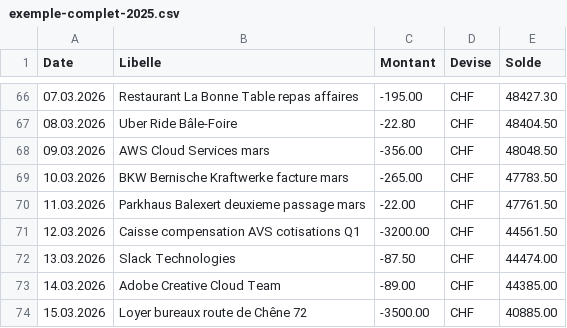
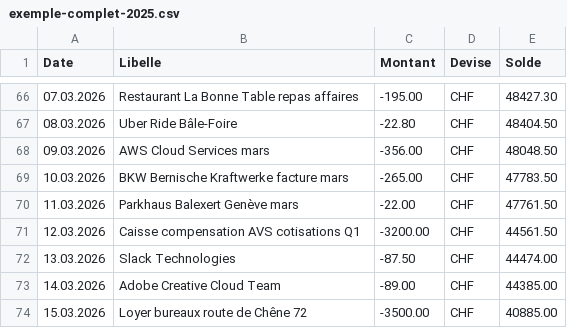
Before and after one commit to altovents/PLD, a CSV file: public/exemple-complet-2025.csv, drawn as a sheet; only a part is shown, gaps mark what is left out.

```diff
--- a/public/exemple-complet-2025.csv
+++ b/public/exemple-complet-2025.csv
@@ -69,3 +69,3 @@ Date;Libelle;Montant;Devise;Solde
 10.03.2026;BKW Bernische Kraftwerke facture mars;-265.00;CHF;47783.50
-11.03.2026;Parkhaus Balexert deuxieme passage mars;-22.00;CHF;47761.50
+11.03.2026;Parkhaus Balexert Genève mars;-22.00;CHF;47761.50
 12.03.2026;Caisse compensation AVS cotisations Q1;-3200.00;CHF;44561.50
```
Also changed, not shown: 2 other files.
